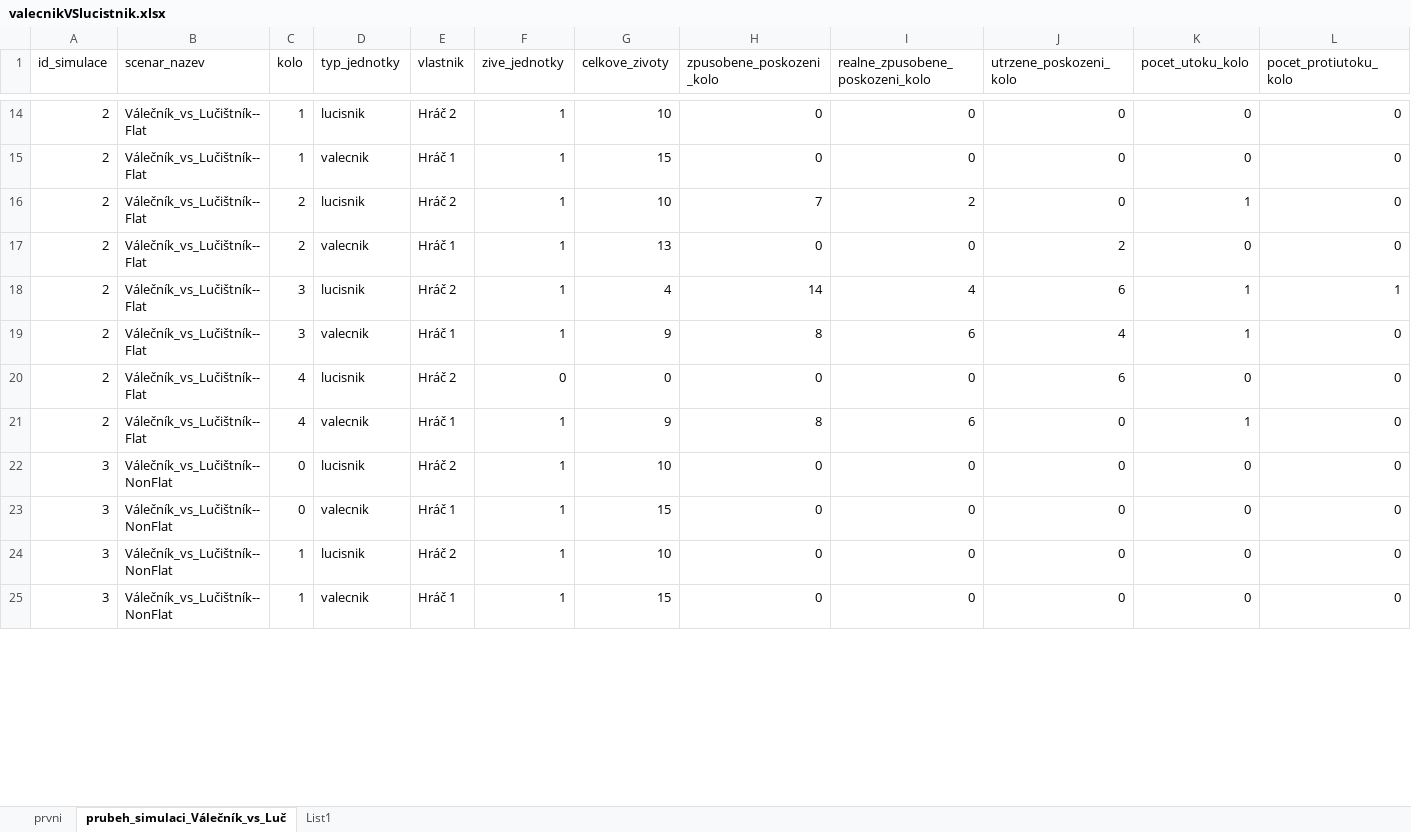
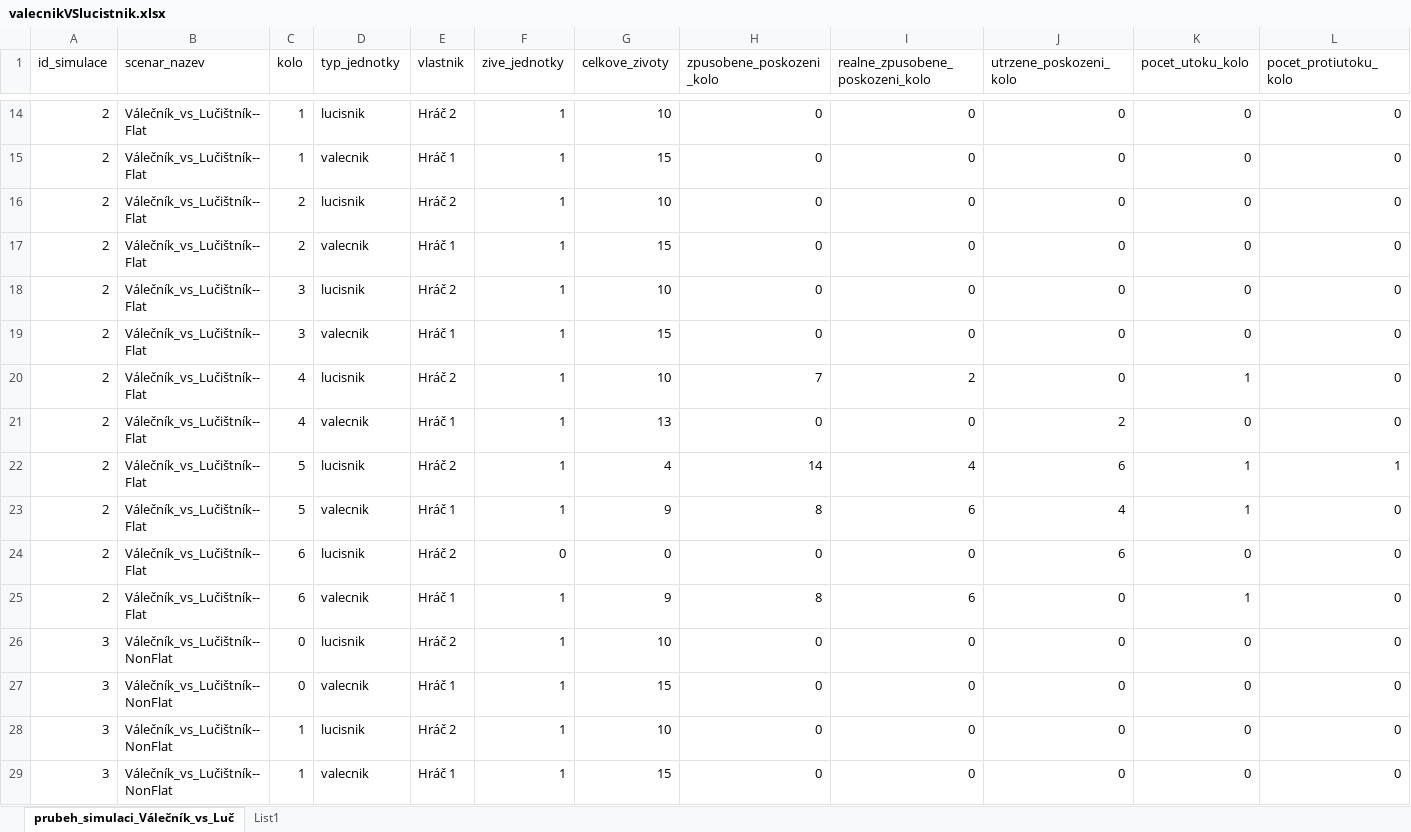
Before and after one commit to BezdeSt/vyzkumnyukol, an Excel workbook: valecnikVSlucistnik.xlsx, sheet prubeh_simulaci_Válečník_vs_Luč, drawn as a sheet; only a part is shown, gaps mark what is left out; values as stored, in another font and other column widths than the file's, no borders; table styles not drawn; addresses are those after the commit; rows hold the shown columns only; the diff covers the shown part only; the diff names each change by its address in the sheet, - before the commit and + after, or states it on an @@ line.

Commit message:
Nová - Simulace Válečník VS Lučištník -- Oprava

```diff
--- a/valecnikVSlucistnik.xlsx (sheet prubeh_simulaci_Válečník_vs_Luč)
+++ b/valecnikVSlucistnik.xlsx (sheet prubeh_simulaci_Válečník_vs_Luč)
-sheet tab: prvni
+row 16: 2 | Válečník_vs_Lučištník--Flat | 2 | lucisnik | Hráč 2 | 1 | 10 | 0 | 0 | 0 | 0 | 0
+row 17: 2 | Válečník_vs_Lučištník--Flat | 2 | valecnik | Hráč 1 | 1 | 15 | 0 | 0 | 0 | 0 | 0
+row 18: 2 | Válečník_vs_Lučištník--Flat | 3 | lucisnik | Hráč 2 | 1 | 10 | 0 | 0 | 0 | 0 | 0
+row 19: 2 | Válečník_vs_Lučištník--Flat | 3 | valecnik | Hráč 1 | 1 | 15 | 0 | 0 | 0 | 0 | 0
-C20:C21 (kolo): 2
+C20:C21 (kolo): 4
-C22:C23 (kolo): 3
+C22:C23 (kolo): 5
-C24:C25 (kolo): 4
+C24:C25 (kolo): 6
```
Also changed, not shown: 31 added rows and 19 edited cells elsewhere in this sheet, charts or pictures, 1 other file.
